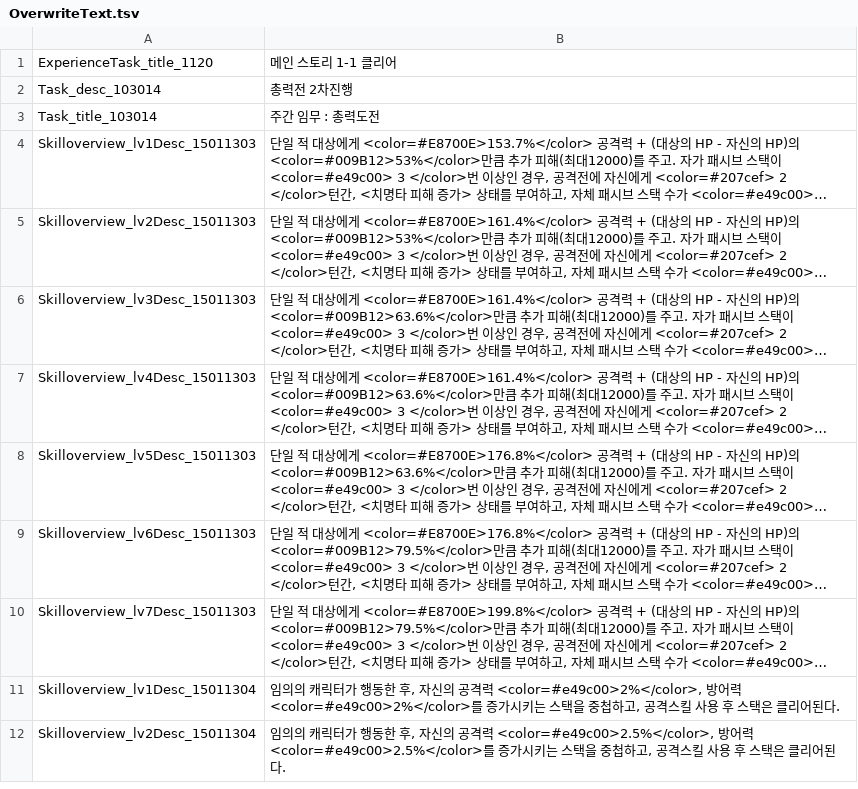
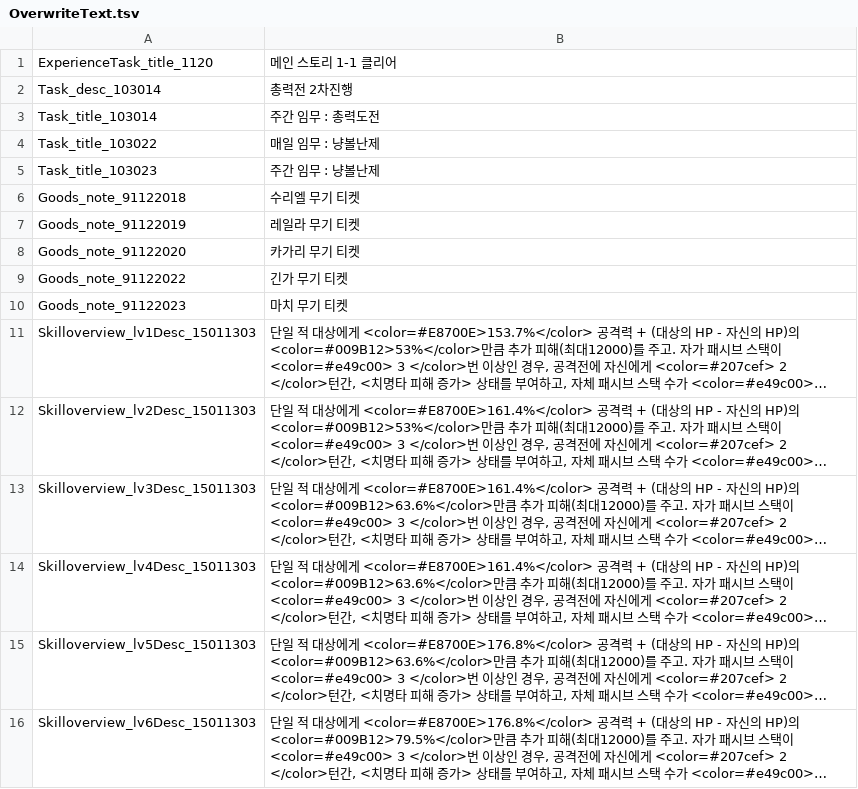
Before and after one commit to re4ever/AG_Translate_new, a TSV file: OverwriteText.tsv, drawn as a sheet; only a part is shown; the shorter side is filled out with more unchanged rows; long unchanged cells end in …; the diff names each change by its address in the sheet, - before the commit and + after, or states it on an @@ line.

```diff
--- a/OverwriteText.tsv
+++ b/OverwriteText.tsv
+row 4: Task_title_103022 | 매일 임무 : 냥볼난제
+row 5: Task_title_103023 | 주간 임무 : 냥볼난제
+row 6: Goods_note_91122018 | 수리엘 무기 티켓
+row 7: Goods_note_91122019 | 레일라 무기 티켓
+row 8: Goods_note_91122020 | 카가리 무기 티켓
+row 9: Goods_note_91122022 | 긴가 무기 티켓
+row 10: Goods_note_91122023 | 마치 무기 티켓
```
Also changed, not shown: 26 other files.
